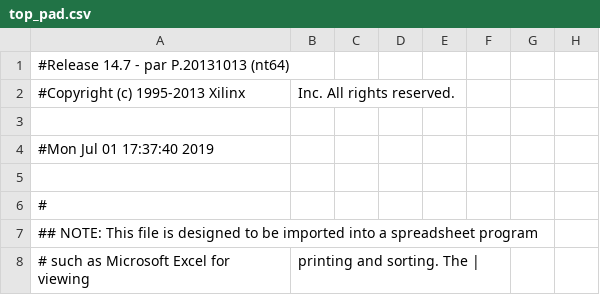
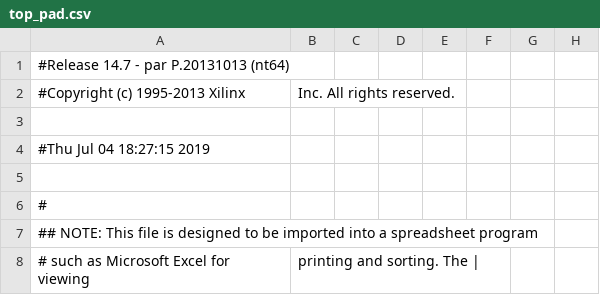
Before and after one commit to STLVince/Org13-Project, a CSV file: top_pad.csv, drawn as a sheet; only a part is shown; the diff names each change by its address in the sheet, - before the commit and + after, or states it on an @@ line.

```diff
--- a/top_pad.csv
+++ b/top_pad.csv
-A4: #Mon Jul 01 17:37:40 2019
+A4: #Thu Jul 04 18:27:15 2019
```
Also changed, not shown: 46 other files.
